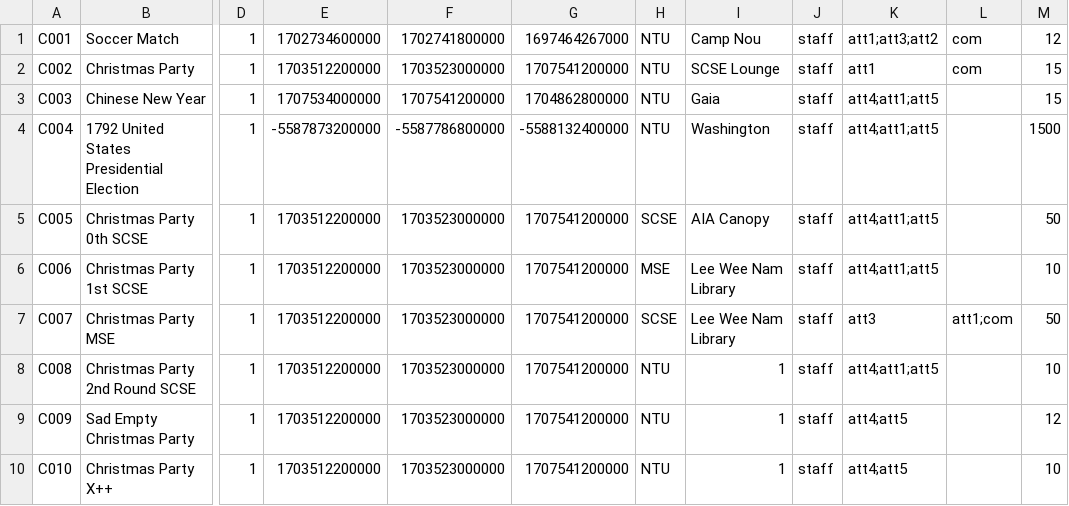
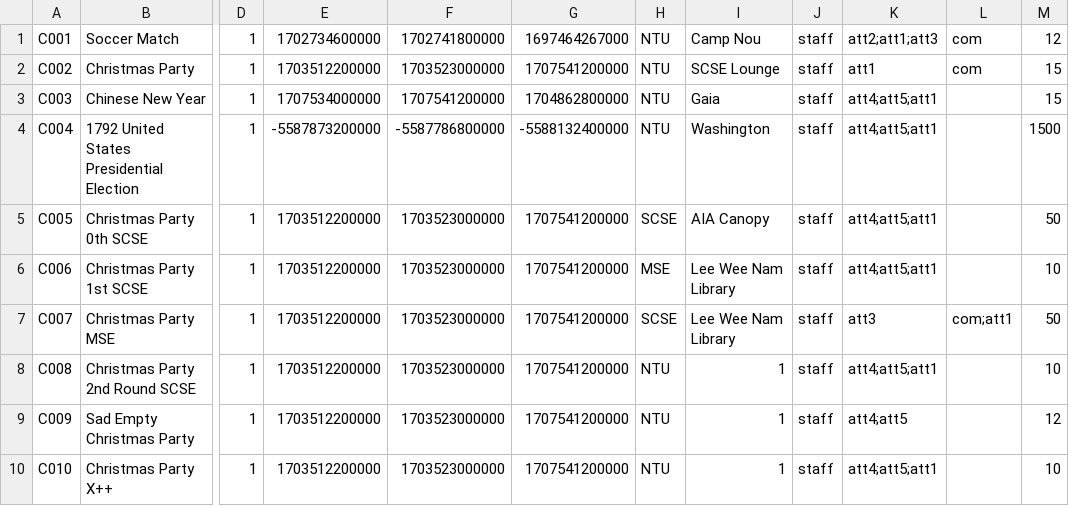
Before and after one commit to EricFan2002/SC2002, a CSV file: data/camp.csv, drawn as a sheet; only a part is shown, gaps mark what is left out; the diff names each change by its address in the sheet, - before the commit and + after, or states it on an @@ line.

```diff
--- a/data/camp.csv
+++ b/data/camp.csv
-K1: att1;att3;att2
+K1: att2;att1;att3
-K3:K6: att4;att1;att5
+K3:K6: att4;att5;att1
-L7: att1;com
+L7: com;att1
-K8: att4;att1;att5
+K8: att4;att5;att1
-K10: att4;att5
+K10: att4;att5;att1
```
Also changed, not shown: data/enquiry.csv, 22 other files.
